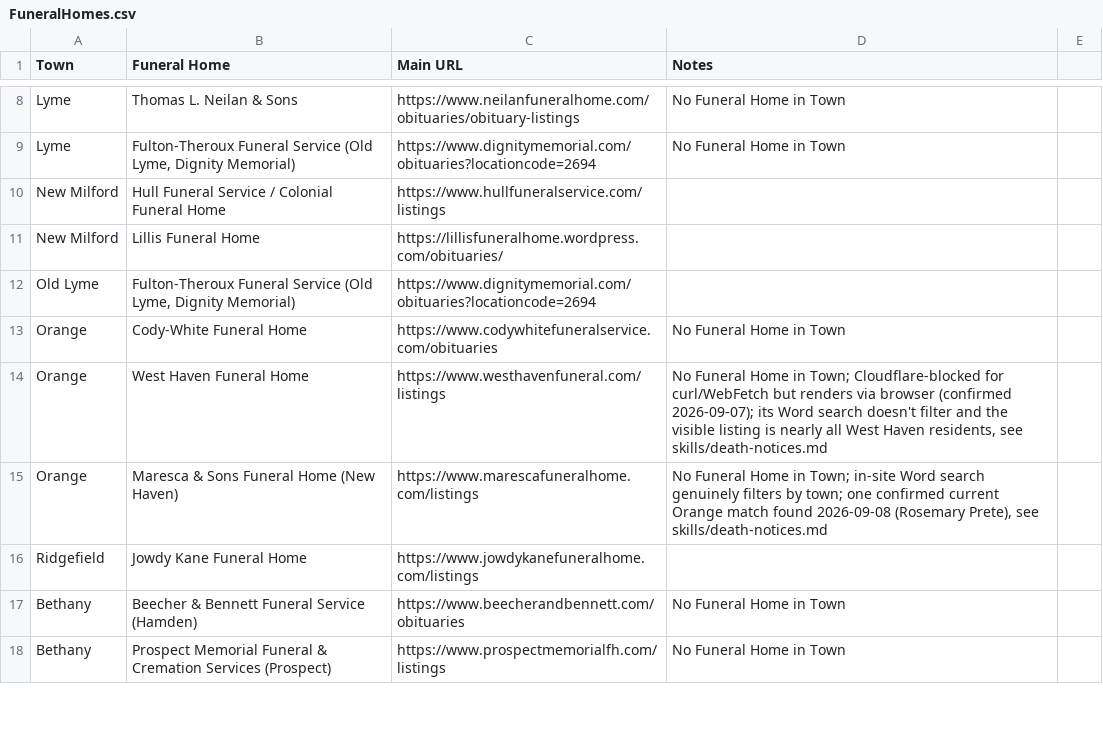
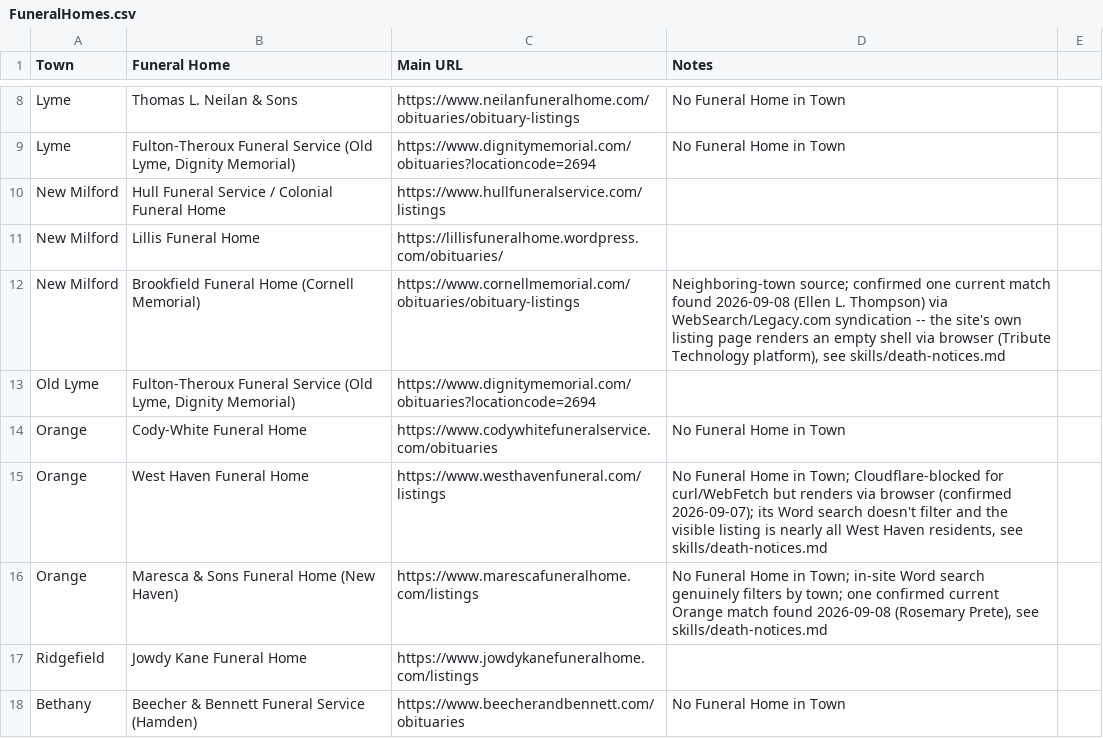
Before and after one commit to ElectricRoseStudio/AI-Journo-mooc-starter-kit, a CSV file: FuneralHomes.csv, drawn as a sheet; only a part is shown, gaps mark what is left out; the shorter side is filled out with more unchanged rows.

```diff
--- a/FuneralHomes.csv
+++ b/FuneralHomes.csv
@@ -11,2 +11,3 @@ New Milford,Hull Funeral Service / Colonial Funeral Home,https://www.hullfuneral
 New Milford,Lillis Funeral Home ,https://lillisfuneralhome.wordpress.com/obituaries/,
+New Milford,Brookfield Funeral Home (Cornell Memorial),https://www.cornellmemorial.com/obituaries/obituary-listings,"Neighboring-town source; confirmed one current match found 2026-09-08 (Ellen L. Thompson) via WebSearch/Legacy.com syndication -- the site's own listing page renders an empty shell via browser (Tribute Technology platform), see skills/death-notices.md"
 Old Lyme,"Fulton-Theroux Funeral Service (Old Lyme, Dignity Memorial) ",https://www.dignitymemorial.com/obituaries?locationcode=2694,
```
Also changed, not shown: 1 other file.
